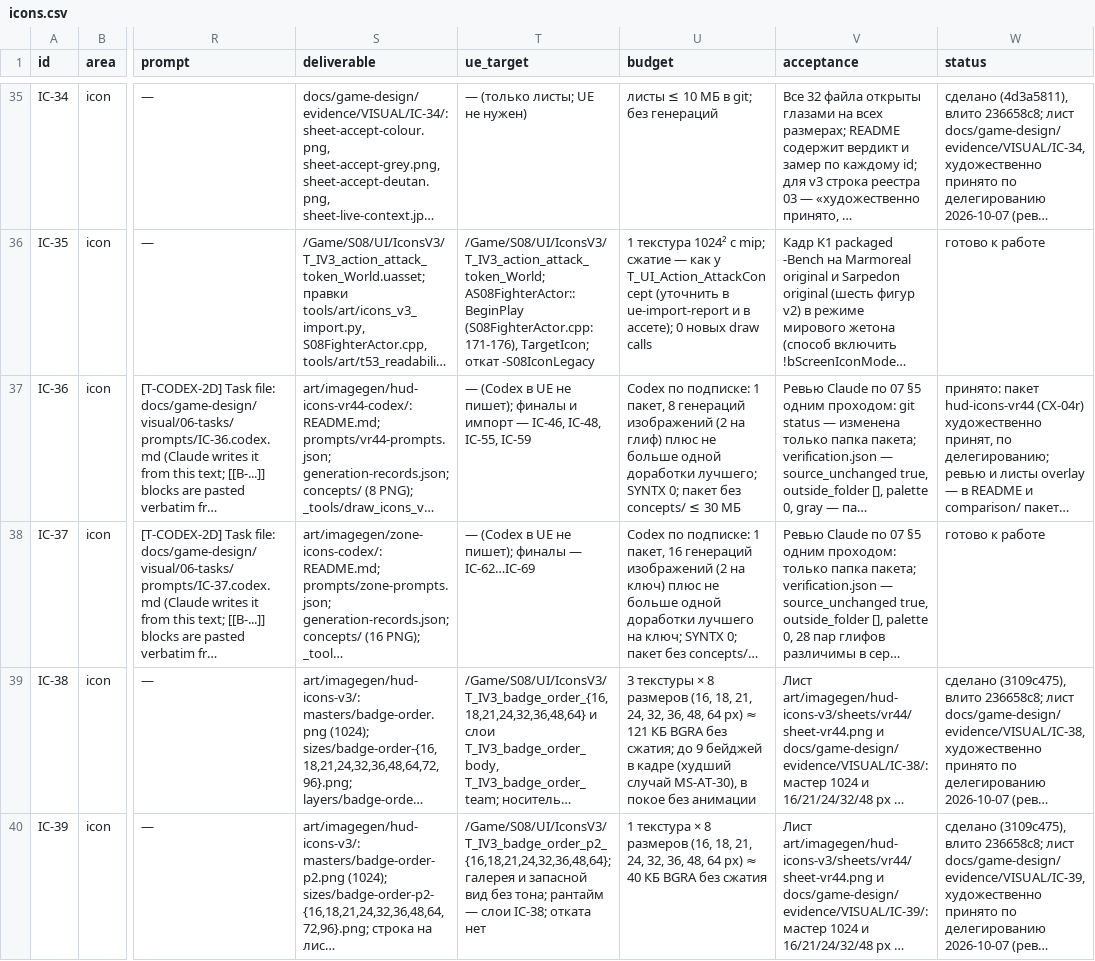
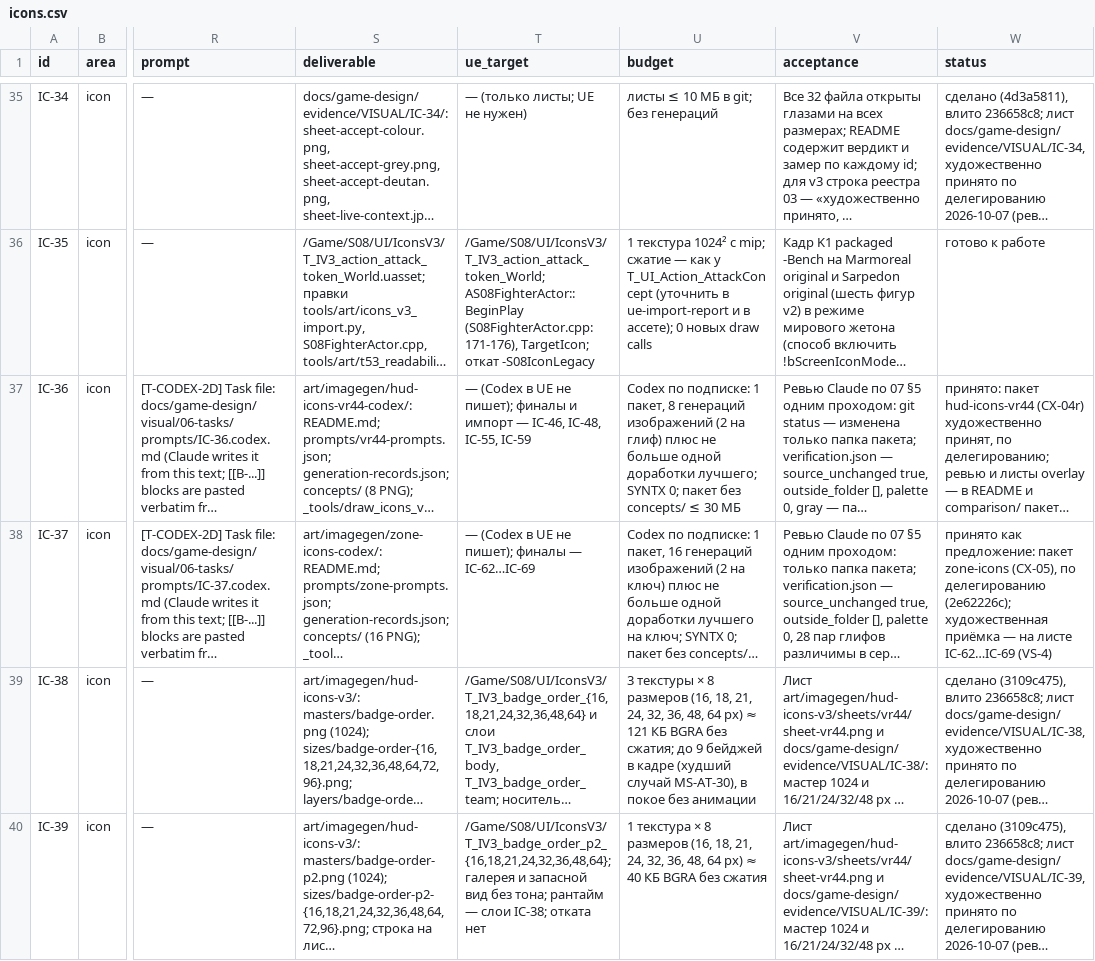
Before and after one commit to renlok87/unmatched, a CSV file: docs/game-design/visual/06-tasks/icons.csv, drawn as a sheet; only a part is shown, gaps mark what is left out; long unchanged cells end in …; the diff names each change by its address in the sheet, - before the commit and + after, or states it on an @@ line.

```diff
--- a/docs/game-design/visual/06-tasks/icons.csv
+++ b/docs/game-design/visual/06-tasks/icons.csv
-W38 (status): готово к работе
+W38 (status): принято как предложение: пакет zone-icons (CX-05), по делегированию (2e62226c); художественная приёмка — на листе IC-62…IC-69 (VS-4)
```
Also changed, not shown: docs/game-design/visual/03-asset-registry.csv.
